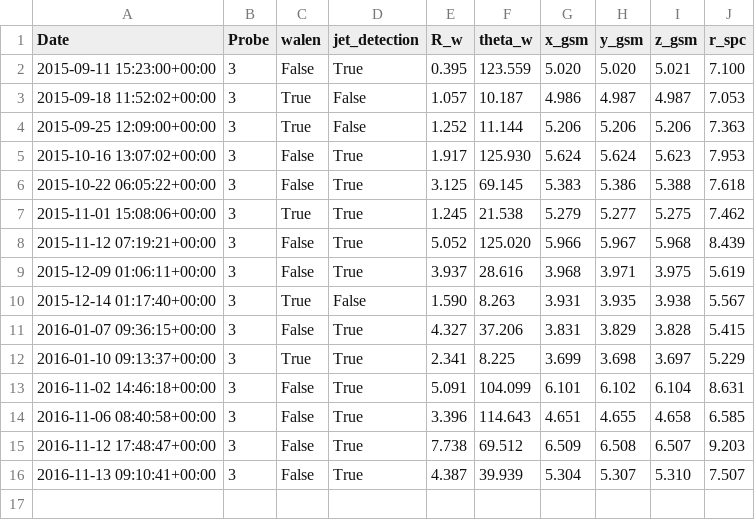
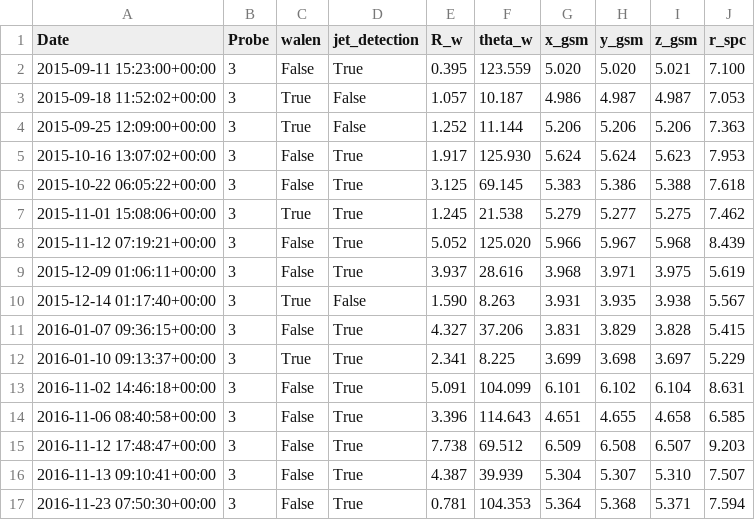
Before and after one commit to qudsiramiz/rcn, a CSV file: data/mms_jet_reversal_times_list.csv, drawn as a sheet; the diff names each change by its address in the sheet, - before the commit and + after, or states it on an @@ line.

Commit message:
updated data

```diff
--- a/data/mms_jet_reversal_times_list.csv
+++ b/data/mms_jet_reversal_times_list.csv
+row 17: 2016-11-23 07:50:30+00:00 | 3 | False | True | 0.781 | 104.353 | 5.364 | 5.368 | 5.371 | 7.594
```
Also changed, not shown: 2 other files.
